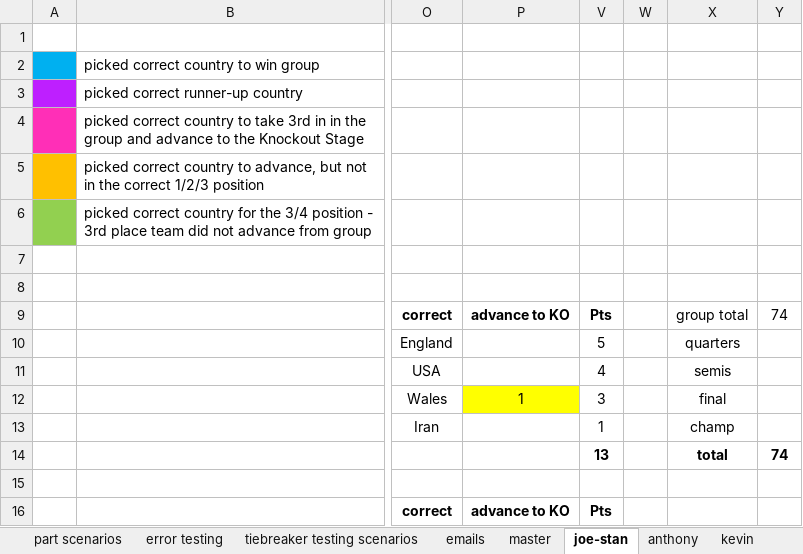
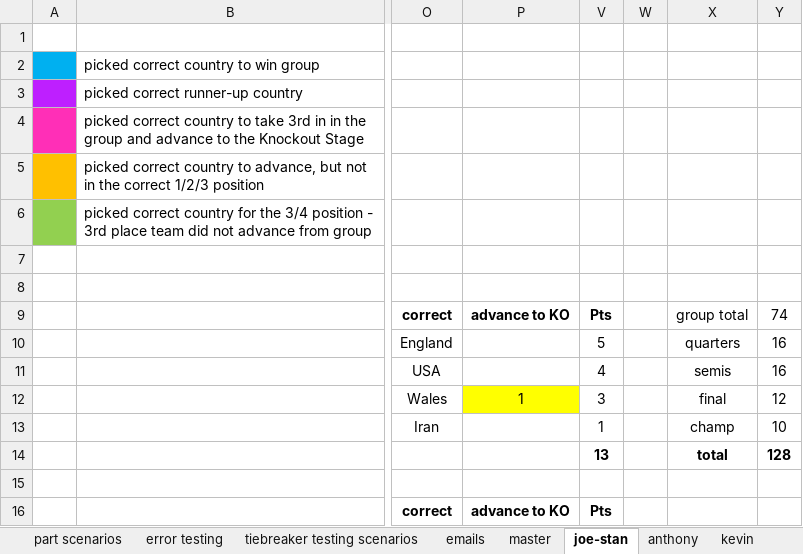
Before and after one commit to jpcollins19/2024_euro, an Excel workbook: excel-docs/euro - lifecycle info.xlsx, sheet joe-stan, drawn as a sheet; only a part is shown, gaps mark what is left out; values as stored, in another font and other column widths than the file's, no borders; conditional formats not drawn; the diff covers the shown part only; the diff names each change by its address in the sheet, - before the commit and + after, or states it on an @@ line.

```diff
--- a/excel-docs/euro - lifecycle info.xlsx (sheet joe-stan)
+++ b/excel-docs/euro - lifecycle info.xlsx (sheet joe-stan)
-Y10:Y11: (empty)
+Y10:Y11: 16
-Y12: (empty)
+Y12: 12
-Y13: (empty)
+Y13: 10
-Y14: 74
+Y14: 128
```
Also changed, not shown: 29 added rows elsewhere in this sheet, sheet pat, sheet sarah, sheet kevin, sheet anthony, sheet master, other sheet tabs, formulas that keep their value, hidden cells, 7 other files.
